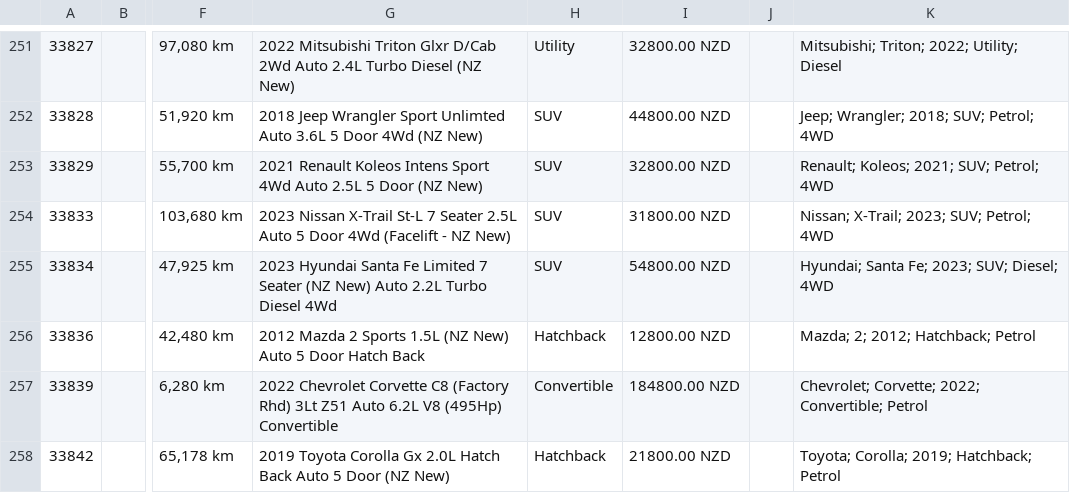
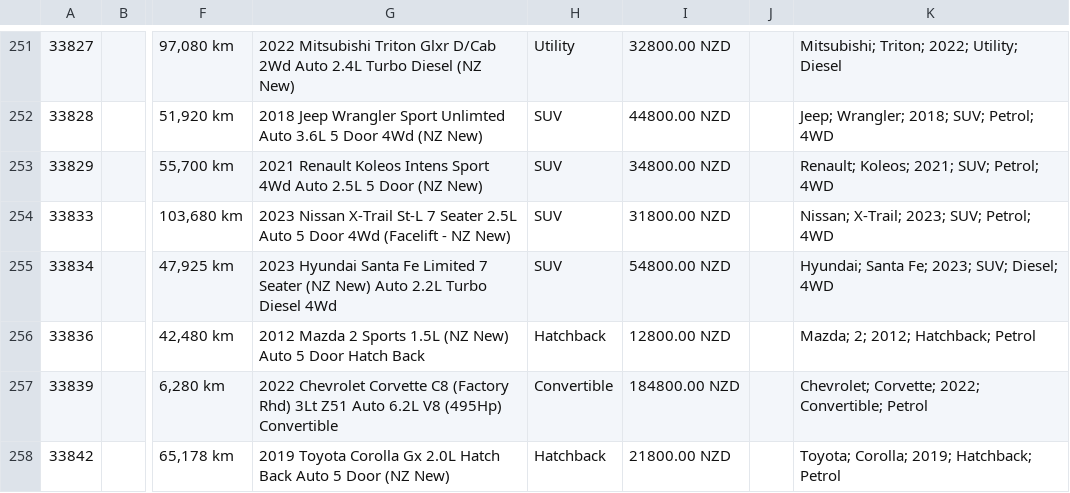
Before and after one commit to enquiries-svg/4guys-sitemap, a CSV file: remarketing-feed.csv, drawn as a sheet; only a part is shown, gaps mark what is left out; the diff names each change by its address in the sheet, - before the commit and + after, or states it on an @@ line.

```diff
--- a/remarketing-feed.csv
+++ b/remarketing-feed.csv
-I253: 32800.00 NZD
+I253: 34800.00 NZD
```
Also changed, not shown: meta-vehicle-feed.csv, tiktok-vehicle-feed.csv, 2 other files.
